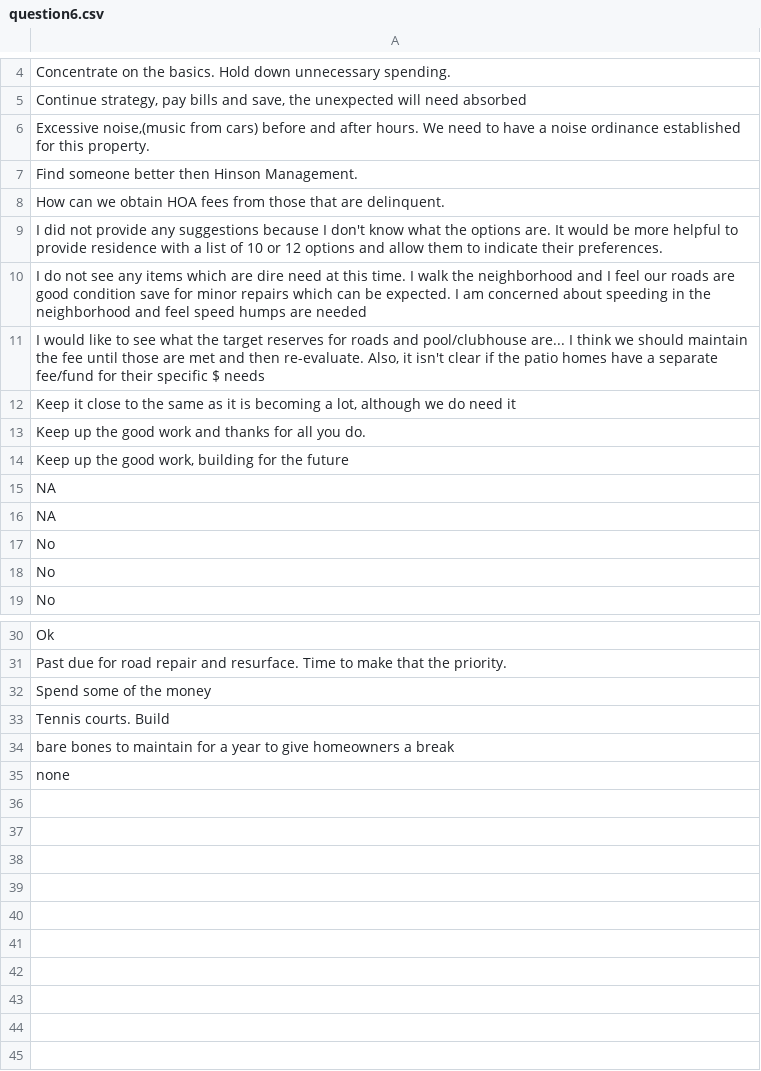
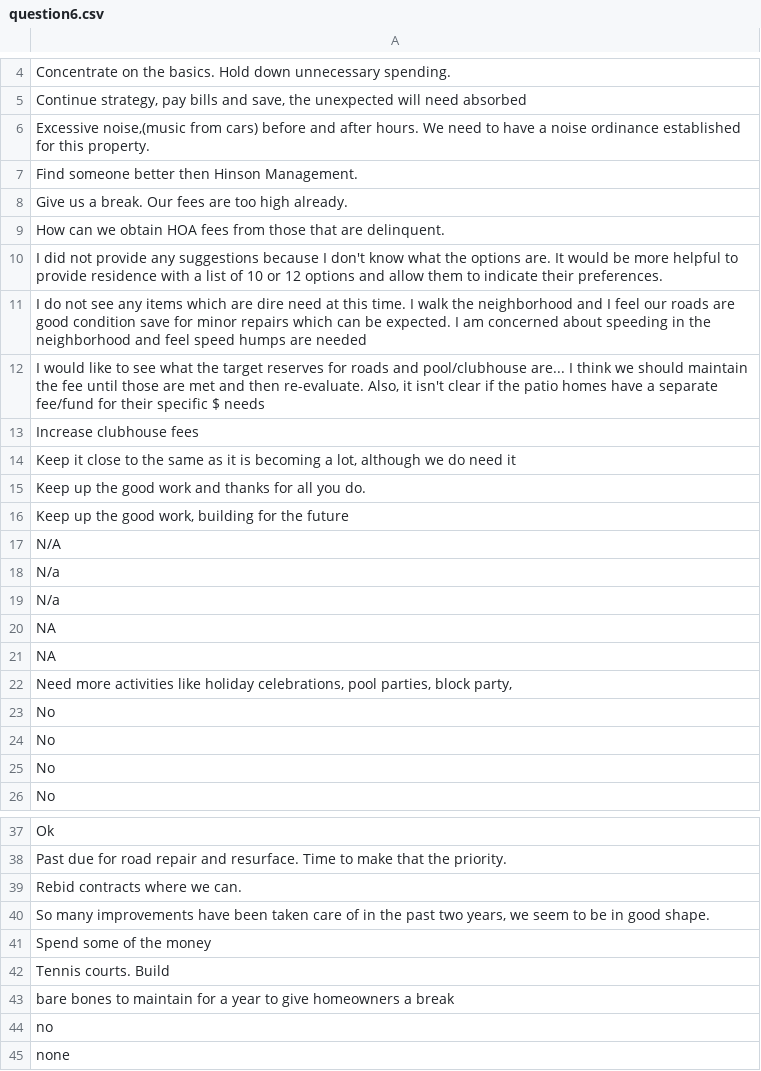
Before and after one commit to robhanssen/hoa-surveys, a CSV file: budget2025/source/question6.csv, drawn as a sheet; only a part is shown, gaps mark what is left out; the diff names each change by its address in the sheet, - before the commit and + after, or states it on an @@ line.

```diff
--- a/budget2025/source/question6.csv
+++ b/budget2025/source/question6.csv
+row 8: Give us a break. Our fees are too high already.
+row 13: Increase clubhouse fees
+row 17: N/A
+row 18: N/a
+row 19: N/a
+row 22: Need more activities like holiday celebrations, pool parties, block party,
+row 23: No
+row 39: Rebid contracts where we can.
+row 40: So many improvements have been taken care of in the past two years, we seem to be in good shape.
+row 44: no
```
Also changed, not shown: budget2025/source/activities.csv, budget2025/source/question1.csv, 10 other files.
